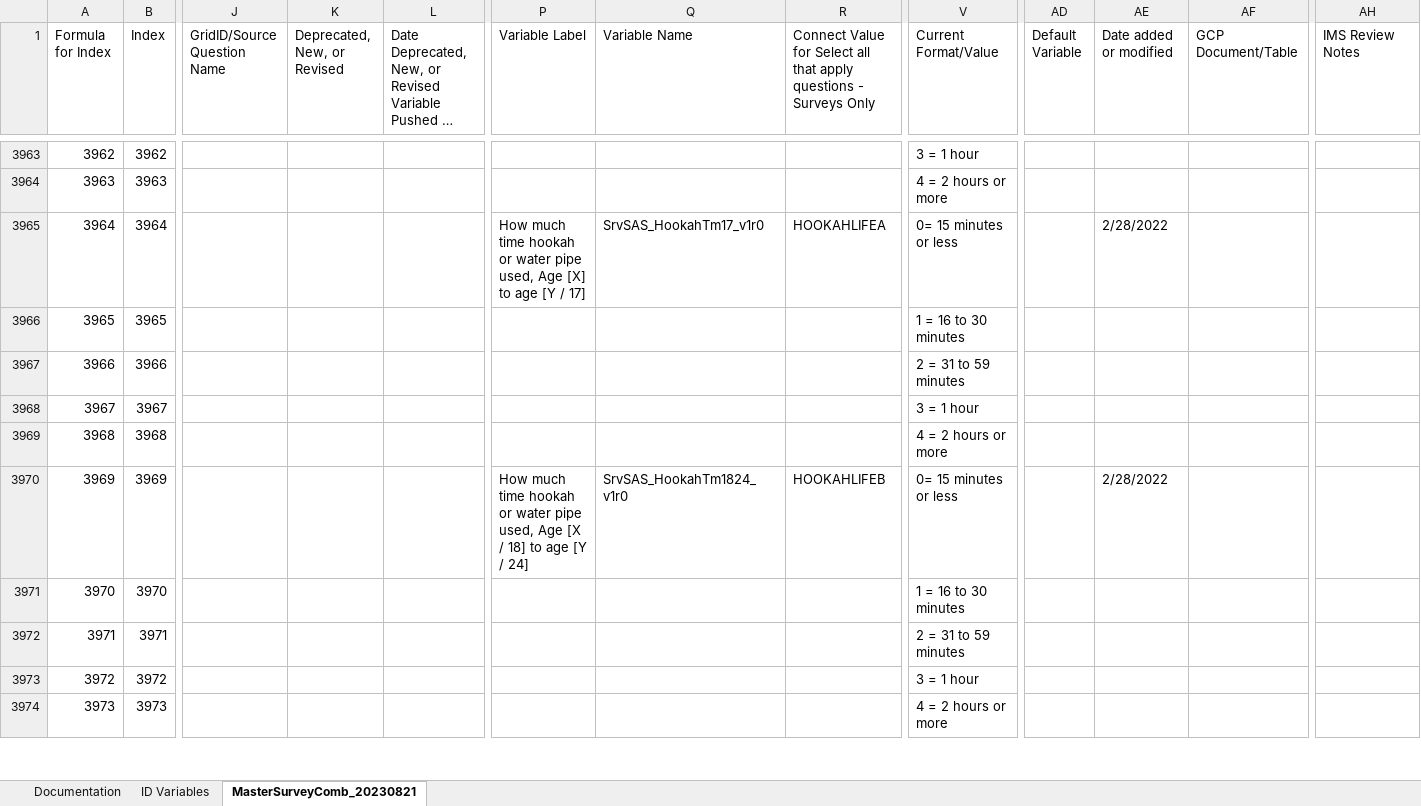
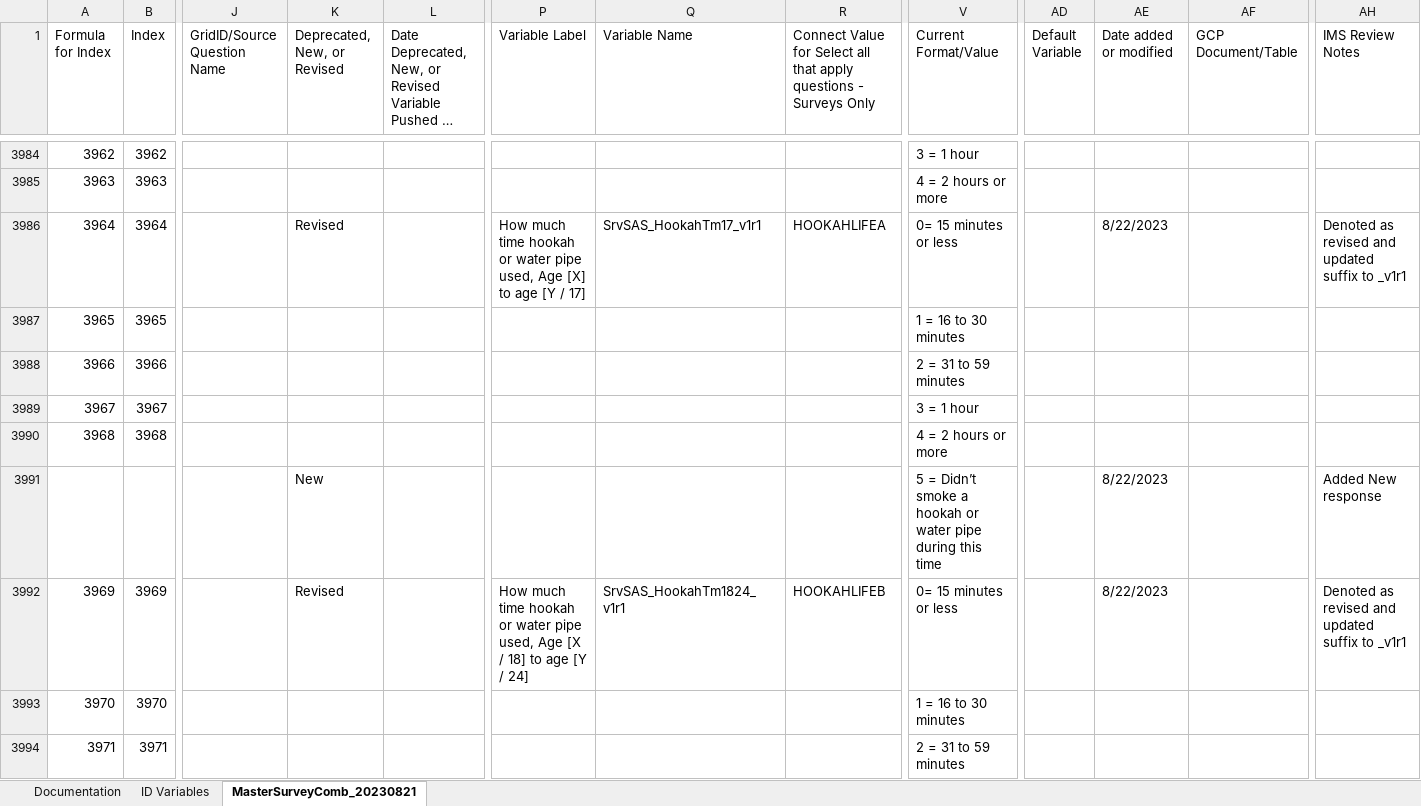
Before and after one commit to Analyticsphere/ConnectMasterAndSurveyCombinedDataDictionary, an Excel workbook: MasterSurveyComb_20220317.xlsx, sheet MasterSurveyComb_20230821, drawn as a sheet; only a part is shown, gaps mark what is left out; the shorter side is filled out with more unchanged rows; long unchanged cells end in …; values as stored, in another font and other column widths than the file's, no cell formats; addresses are those after the commit; rows hold the shown columns only; the diff covers the shown part only; the diff names each change by its address in the sheet, - before the commit and + after, or states it on an @@ line.

```diff
--- a/MasterSurveyComb_20220317.xlsx (sheet MasterSurveyComb_20230821)
+++ b/MasterSurveyComb_20220317.xlsx (sheet MasterSurveyComb_20230821)
-K3986 (Deprecated, New, or Revised): (empty)
+K3986 (Deprecated, New, or Revised): Revised
-Q3986 (Variable Name): SrvSAS_HookahTm17_v1r0
+Q3986 (Variable Name): SrvSAS_HookahTm17_v1r1
-AE3986 (Date added or modified): 2/28/2022
+AE3986 (Date added or modified): 8/22/2023
-AH3986 (IMS Review Notes): (empty)
+AH3986 (IMS Review Notes): Denoted as revised and updated suffix to _v1r1
+row 3991:  |  |  | New |  |  |  |  | 5 = Didn’t smoke a hookah or water pipe during this time |  | 8/22/2023 |  | Added New response
-K3992 (Deprecated, New, or Revised): (empty)
+K3992 (Deprecated, New, or Revised): Revised
-Q3992 (Variable Name): SrvSAS_HookahTm1824_v1r0
+Q3992 (Variable Name): SrvSAS_HookahTm1824_v1r1
-AE3992 (Date added or modified): 2/28/2022
+AE3992 (Date added or modified): 8/22/2023
-AH3992 (IMS Review Notes): (empty)
+AH3992 (IMS Review Notes): Denoted as revised and updated suffix to _v1r1
```
Also changed, not shown: 44 added rows and 407 edited cells elsewhere in this sheet, sheet Documentation, cell formats, formulas that keep their value.
